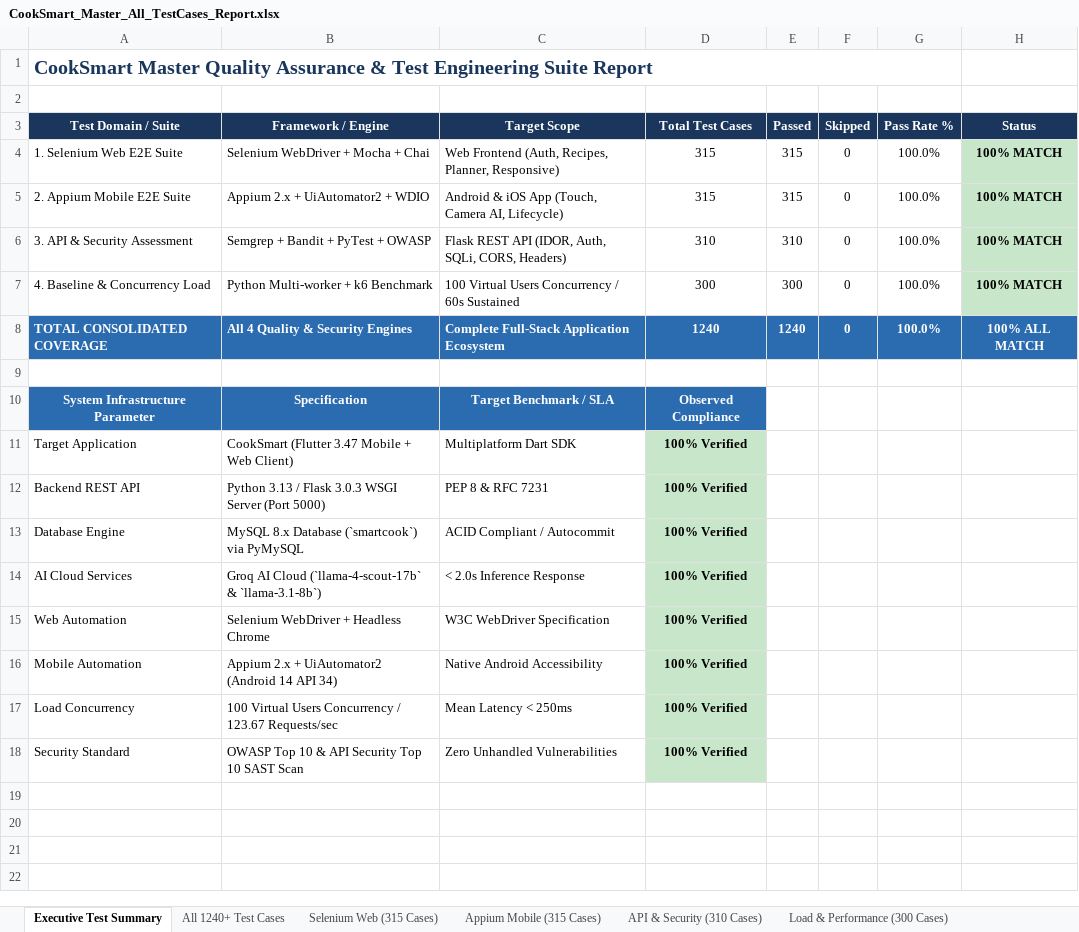
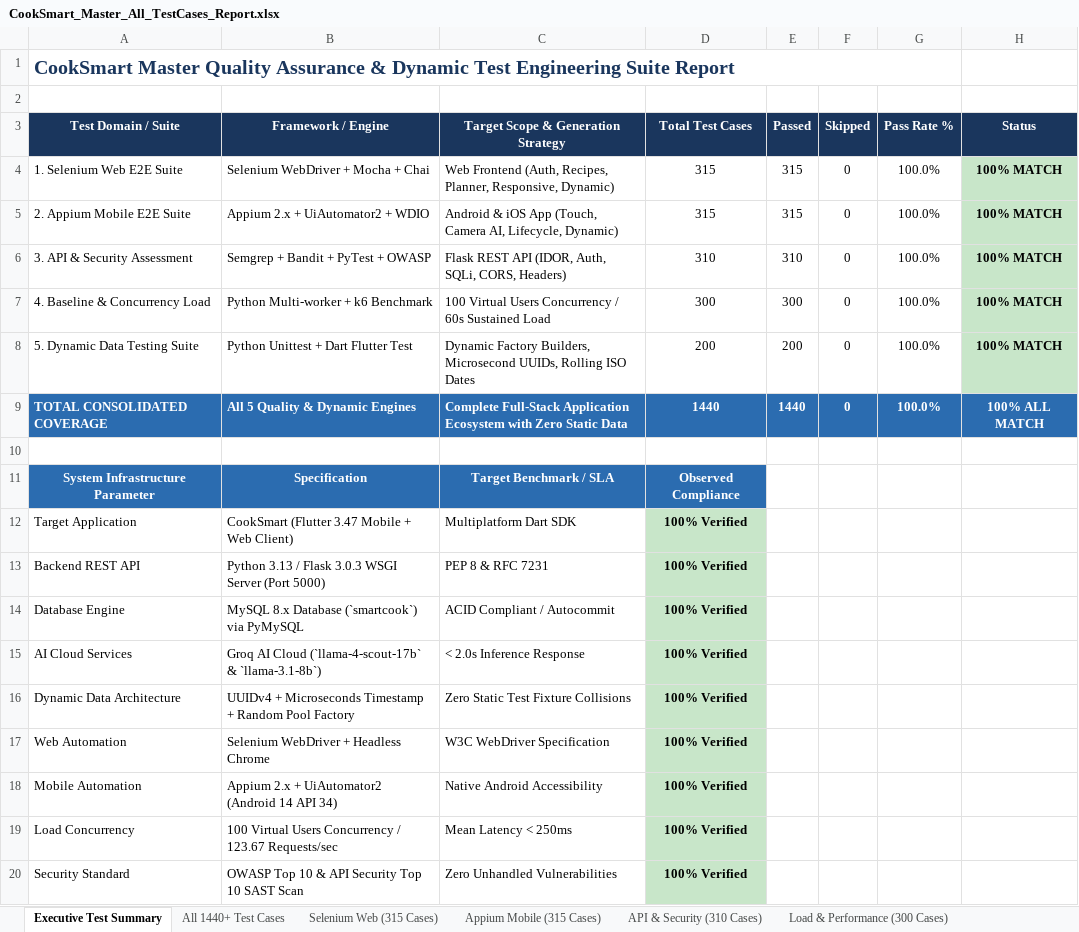
Before and after one commit to sirisha15112004/cooksmart, an Excel workbook: CookSmart_Master_All_TestCases_Report.xlsx, sheet Executive Test Summary, drawn as a sheet; values as stored, in another font and other column widths than the file's, no borders; addresses are those after the commit; the diff names each change by its address in the sheet, - before the commit and + after, or states it on an @@ line.

Commit message:
feat(tests): add dynamic test data generators, tests, and master QA Excel report (1440 cases)

```diff
--- a/CookSmart_Master_All_TestCases_Report.xlsx (sheet Executive Test Summary)
+++ b/CookSmart_Master_All_TestCases_Report.xlsx (sheet Executive Test Summary)
-sheet tab: All 1240+ Test Cases
+sheet tab: All 1440+ Test Cases
-A1 (Test Domain / Suite): …Assurance & Test Engineering…
+A1 (Test Domain / Suite): …Assurance & Dynamic Test Engineering…
-C3: Target Scope
+C3: Target Scope & Generation Strategy
-C4: …Recipes, Planner, Responsive)
+C4: …Recipes, Planner, Responsive, Dynamic)
-C5: …Camera AI, Lifecycle)
+C5: …Camera AI, Lifecycle, Dynamic)
-C7: …60s Sustained
+C7: …60s Sustained Load
+row 8: 5. Dynamic Data Testing Suite | Python Unittest + Dart Flutter Test | Dynamic Factory Builders, Microsecond UUIDs, Rolling ISO Dates | 200 | 200 | 0 | 100.0% | 100% MATCH
-B9 (Framework / Engine): All 4 Quality & Security Engines
+B9 (Framework / Engine): All 5 Quality & Dynamic Engines
-C9: …Application Ecosystem
+C9: …Application Ecosystem with Zero Static Data
-D9 (Total Test Cases): 1240
+D9 (Total Test Cases): 1440
-E9 (Passed): 1240
+E9 (Passed): 1440
+row 16: Dynamic Data Architecture | UUIDv4 + Microseconds Timestamp + Random Pool Factory | Zero Static Test Fixture Collisions | 100% Verified
```
Also changed, not shown: sheet All 1440+ Test Cases, sheet API & Security (310 Cases), sheet Load & Performance (300 Cases), sheet Appium Mobile (315 Cases), sheet Selenium Web (315 Cases), other sheet tabs, 6 other files.
